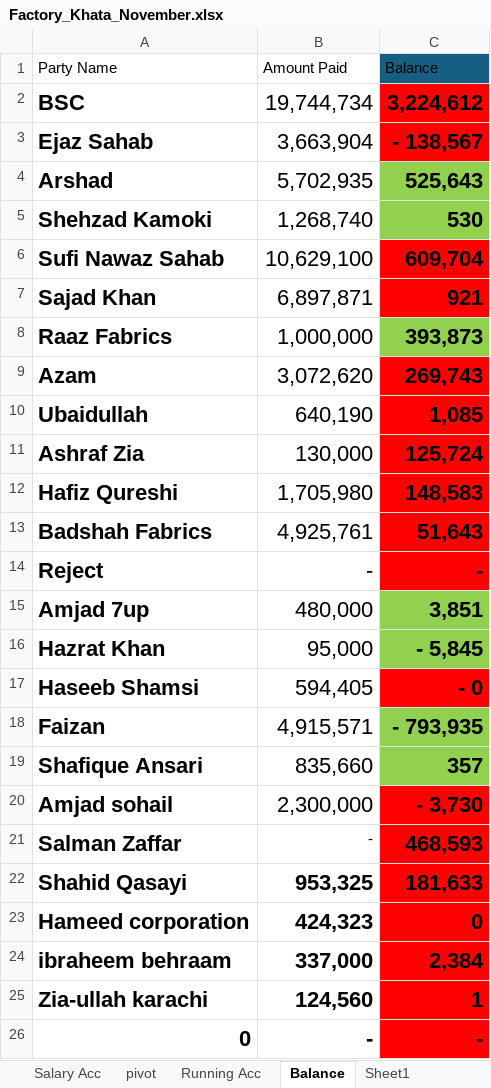
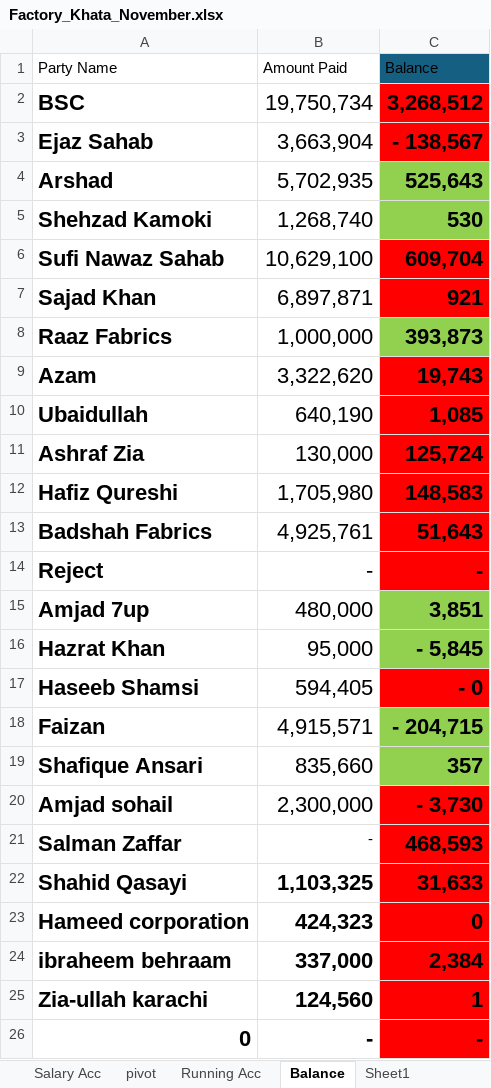
Before and after one commit to omerrazzaq4/AlHamd_Nov, an Excel workbook: Factory_Khata_November.xlsx, sheet Balance, drawn as a sheet; only a part is shown; values as stored, in another font and other column widths than the file's, no borders; conditional formats and table styles not drawn; the diff names each change by its address in the sheet, - before the commit and + after, or states it on an @@ line.

```diff
--- a/Factory_Khata_November.xlsx (sheet Balance)
+++ b/Factory_Khata_November.xlsx (sheet Balance)
-B2 (Amount Paid): 19,744,734
+B2 (Amount Paid): 19,750,734
-C2 (Balance): 3,224,612
+C2 (Balance): 3,268,512
-B9 (Amount Paid): 3,072,620
+B9 (Amount Paid): 3,322,620
-C9 (Balance): 269,743
+C9 (Balance): 19,743
-C18 (Balance): - 793,935
+C18 (Balance): - 204,715
-B22 (Amount Paid): 953,325
+B22 (Amount Paid): 1,103,325
-C22 (Balance): 181,633
+C22 (Balance): 31,633
```
Also changed, not shown: sheet Wood, sheet Cashbook, sheet Billing, sheet ledger, sheet pivot, sheet Profit, 3 more sheets, formulas that keep their value, hidden cells, charts or pictures.
